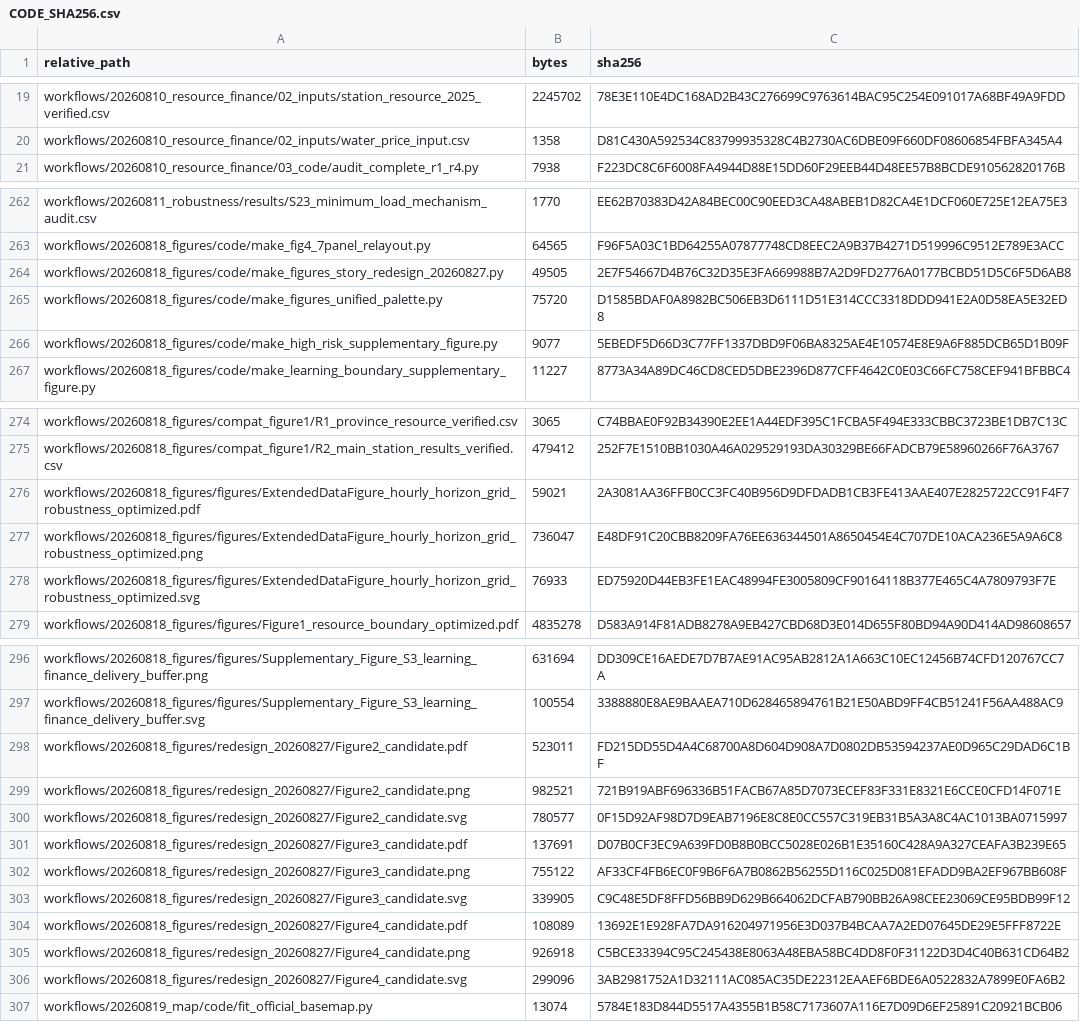
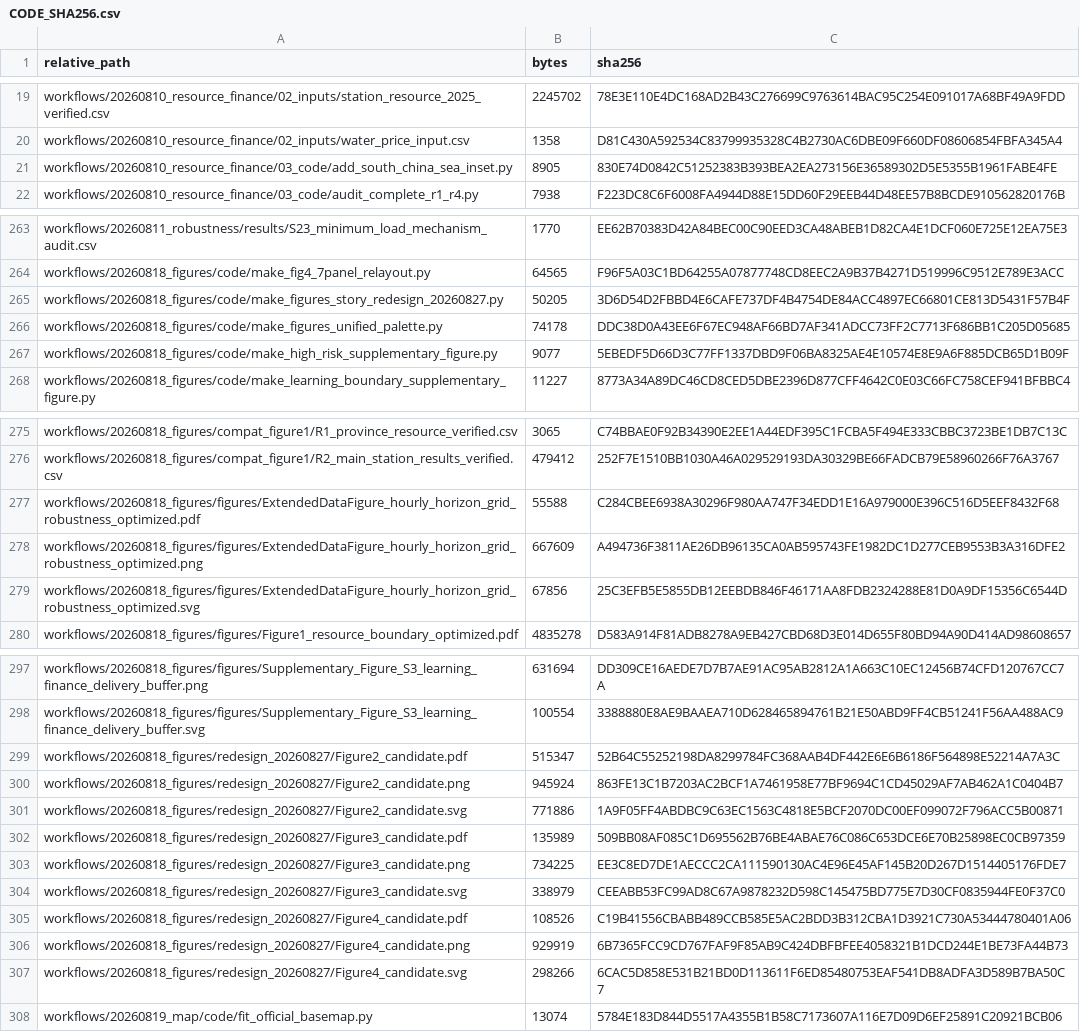
Before and after one commit to 1223044298-ship-it/curtailment-traps-early-green-hydrogen-assets-beyond-the-reach-of-learning, a CSV file: analysis_code/CODE_SHA256.csv, drawn as a sheet; only a part is shown, gaps mark what is left out; the diff covers the shown part only.

```diff
--- a/analysis_code/CODE_SHA256.csv
+++ b/analysis_code/CODE_SHA256.csv
@@ -20,2 +20,3 @@ workflows/20260810_resource_finance/02_inputs/station_resource_2025_verified.csv
 workflows/20260810_resource_finance/02_inputs/water_price_input.csv,1358,D81C430A592534C83799935328C4B2730AC6DBE09F660DF08606854FBFA345A4
+workflows/20260810_resource_finance/03_code/add_south_china_sea_inset.py,8905,830E74D0842C51252383B393BEA2EA273156E36589302D5E5355B1961FABE4FE
 workflows/20260810_resource_finance/03_code/audit_complete_r1_r4.py,7938,F223DC8C6F6008FA4944D88E15DD60F29EEB44D48EE57B8BCDE910562820176B
@@ -263,4 +264,4 @@ workflows/20260811_robustness/results/S23_minimum_load_mechanism_audit.csv,1770,
 workflows/20260818_figures/code/make_fig4_7panel_relayout.py,64565,F96F5A03C1BD64255A07877748CD8EEC2A9B37B4271D519996C9512E789E3ACC
-workflows/20260818_figures/code/make_figures_story_redesign_20260827.py,49505,2E7F54667D4B76C32D35E3FA669988B7A2D9FD2776A0177BCBD51D5C6F5D6AB8
-workflows/20260818_figures/code/make_figures_unified_palette.py,75720,D1585BDAF0A8982BC506EB3D6111D51E314CCC3318DDD941E2A0D58EA5E32ED8
+workflows/20260818_figures/code/make_figures_story_redesign_20260827.py,50205,3D6D54D2FBBD4E6CAFE737DF4B4754DE84ACC4897EC66801CE813D5431F57B4F
+workflows/20260818_figures/code/make_figures_unified_palette.py,74178,DDC38D0A43EE6F67EC948AF66BD7AF341ADCC73FF2C7713F686BB1C205D05685
 workflows/20260818_figures/code/make_high_risk_supplementary_figure.py,9077,5EBEDF5D66D3C77FF1337DBD9F06BA8325AE4E10574E8E9A6F885DCB65D1B09F
@@ -275,5 +276,5 @@ workflows/20260818_figures/compat_figure1/R1_province_resource_verified.csv,3065
 workflows/20260818_figures/compat_figure1/R2_main_station_results_verified.csv,479412,252F7E1510BB1030A46A029529193DA30329BE66FADCB79E58960266F76A3767
-workflows/20260818_figures/figures/ExtendedDataFigure_hourly_horizon_grid_robustness_optimized.pdf,59021,2A3081AA36FFB0CC3FC40B956D9DFDADB1CB3FE413AAE407E2825722CC91F4F7
-workflows/20260818_figures/figures/ExtendedDataFigure_hourly_horizon_grid_robustness_optimized.png,736047,E48DF91C20CBB8209FA76EE636344501A8650454E4C707DE10ACA236E5A9A6C8
-workflows/20260818_figures/figures/ExtendedDataFigure_hourly_horizon_grid_robustness_optimized.svg,76933,ED75920D44EB3FE1EAC48994FE3005809CF90164118B377E465C4A7809793F7E
+workflows/20260818_figures/figures/ExtendedDataFigure_hourly_horizon_grid_robustness_optimized.pdf,55588,C284CBEE6938A30296F980AA747F34EDD1E16A979000E396C516D5EEF8432F68
+workflows/20260818_figures/figures/ExtendedDataFigure_hourly_horizon_grid_robustness_optimized.png,667609,A494736F3811AE26DB96135CA0AB595743FE1982DC1D277CEB9553B3A316DFE2
+workflows/20260818_figures/figures/ExtendedDataFigure_hourly_horizon_grid_robustness_optimized.svg,67856,25C3EFB5E5855DB12EEBDB846F46171AA8FDB2324288E81D0A9DF15356C6544D
 workflows/20260818_figures/figures/Figure1_resource_boundary_optimized.pdf,4835278,D583A914F81ADB8278A9EB427CBD68D3E014D655F80BD94A90D414AD98608657
@@ -297,11 +298,11 @@ workflows/20260818_figures/figures/Supplementary_Figure_S3_learning_finance_deli
 workflows/20260818_figures/figures/Supplementary_Figure_S3_learning_finance_delivery_buffer.svg,100554,3388880E8AE9BAAEA710D628465894761B21E50ABD9FF4CB51241F56AA488AC9
-workflows/20260818_figures/redesign_20260827/Figure2_candidate.pdf,523011,FD215DD55D4A4C68700A8D604D908A7D0802DB53594237AE0D965C29DAD6C1BF
-workflows/20260818_figures/redesign_20260827/Figure2_candidate.png,982521,721B919ABF696336B51FACB67A85D7073ECEF83F331E8321E6CCE0CFD14F071E
-workflows/20260818_figures/redesign_20260827/Figure2_candidate.svg,780577,0F15D92AF98D7D9EAB7196E8C8E0CC557C319EB31B5A3A8C4AC1013BA0715997
-workflows/20260818_figures/redesign_20260827/Figure3_candidate.pdf,137691,D07B0CF3EC9A639FD0B8B0BCC5028E026B1E35160C428A9A327CEAFA3B239E65
-workflows/20260818_figures/redesign_20260827/Figure3_candidate.png,755122,AF33CF4FB6EC0F9B6F6A7B0862B56255D116C025D081EFADD9BA2EF967BB608F
-workflows/20260818_figures/redesign_20260827/Figure3_candidate.svg,339905,C9C48E5DF8FFD56BB9D629B664062DCFAB790BB26A98CEE23069CE95BDB99F12
-workflows/20260818_figures/redesign_20260827/Figure4_candidate.pdf,108089,13692E1E928FA7DA916204971956E3D037B4BCAA7A2ED07645DE29E5FFF8722E
-workflows/20260818_figures/redesign_20260827/Figure4_candidate.png,926918,C5BCE33394C95C245438E8063A48EBA58BC4DD8F0F31122D3D4C40B631CD64B2
-workflows/20260818_figures/redesign_20260827/Figure4_candidate.svg,299096,3AB2981752A1D32111AC085AC35DE22312EAAEF6BDE6A0522832A7899E0FA6B2
+workflows/20260818_figures/redesign_20260827/Figure2_candidate.pdf,515347,52B64C55252198DA8299784FC368AAB4DF442E6E6B6186F564898E52214A7A3C
+workflows/20260818_figures/redesign_20260827/Figure2_candidate.png,945924,863FE13C1B7203AC2BCF1A7461958E77BF9694C1CD45029AF7AB462A1C0404B7
+workflows/20260818_figures/redesign_20260827/Figure2_candidate.svg,771886,1A9F05FF4ABDBC9C63EC1563C4818E5BCF2070DC00EF099072F796ACC5B00871
+workflows/20260818_figures/redesign_20260827/Figure3_candidate.pdf,135989,509BB08AF085C1D695562B76BE4ABAE76C086C653DCE6E70B25898EC0CB97359
+workflows/20260818_figures/redesign_20260827/Figure3_candidate.png,734225,EE3C8ED7DE1AECCC2CA111590130AC4E96E45AF145B20D267D1514405176FDE7
+workflows/20260818_figures/redesign_20260827/Figure3_candidate.svg,338979,CEEABB53FC99AD8C67A9878232D598C145475BD775E7D30CF0835944FE0F37C0
+workflows/20260818_figures/redesign_20260827/Figure4_candidate.pdf,108526,C19B41556CBABB489CCB585E5AC2BDD3B312CBA1D3921C730A53444780401A06
+workflows/20260818_figures/redesign_20260827/Figure4_candidate.png,929919,6B7365FCC9CD767FAF9F85AB9C424DBFBFEE4058321B1DCD244E1BE73FA44B73
+workflows/20260818_figures/redesign_20260827/Figure4_candidate.svg,298266,6CAC5D858E531B21BD0D113611F6ED85480753EAF541DB8ADFA3D589B7BA50C7
 workflows/20260819_map/code/fit_official_basemap.py,13074,5784E183D844D5517A4355B1B58C7173607A116E7D09D6EF25891C20921BCB06
```
Also changed, not shown: 3 edited cells elsewhere in this file, SHA256SUMS.csv, 50 other files.
